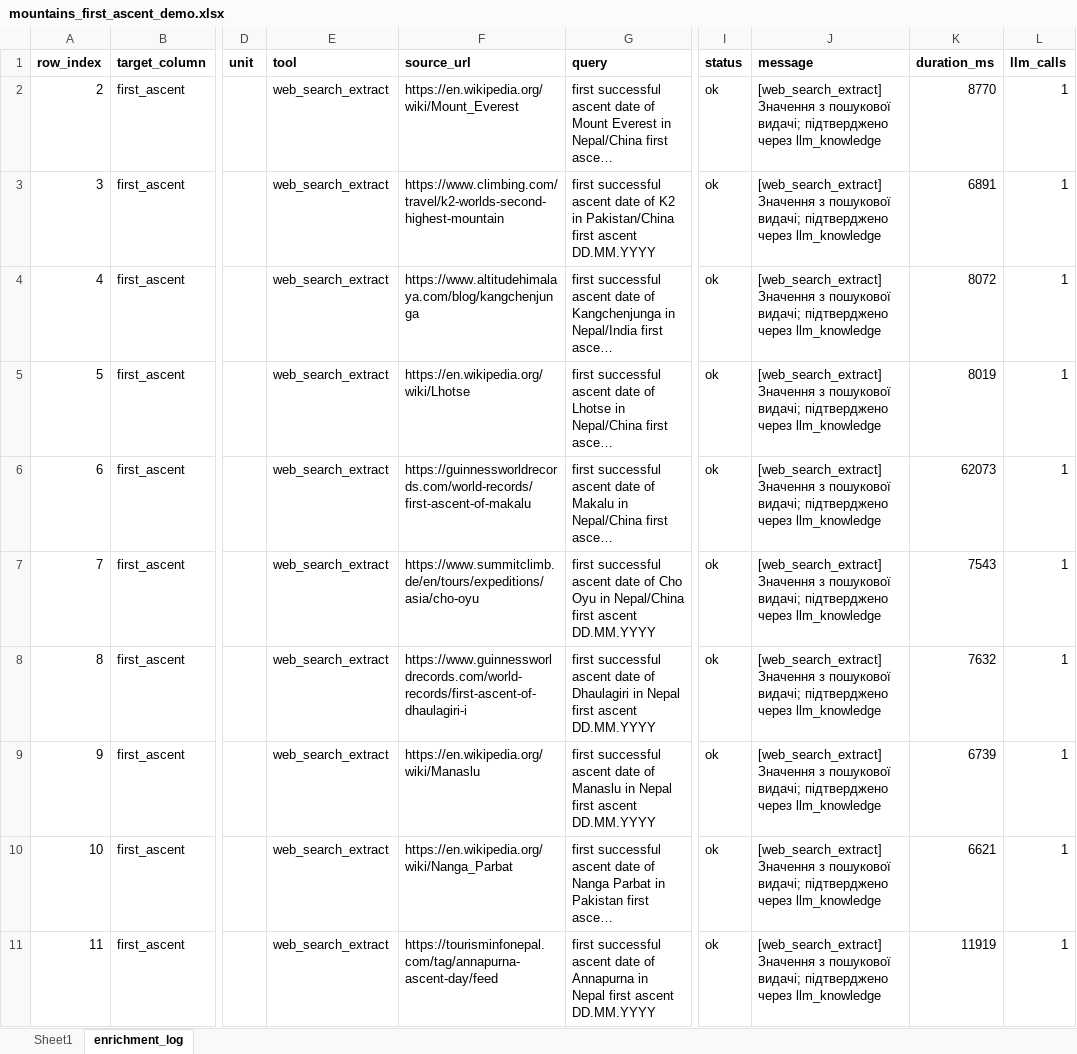
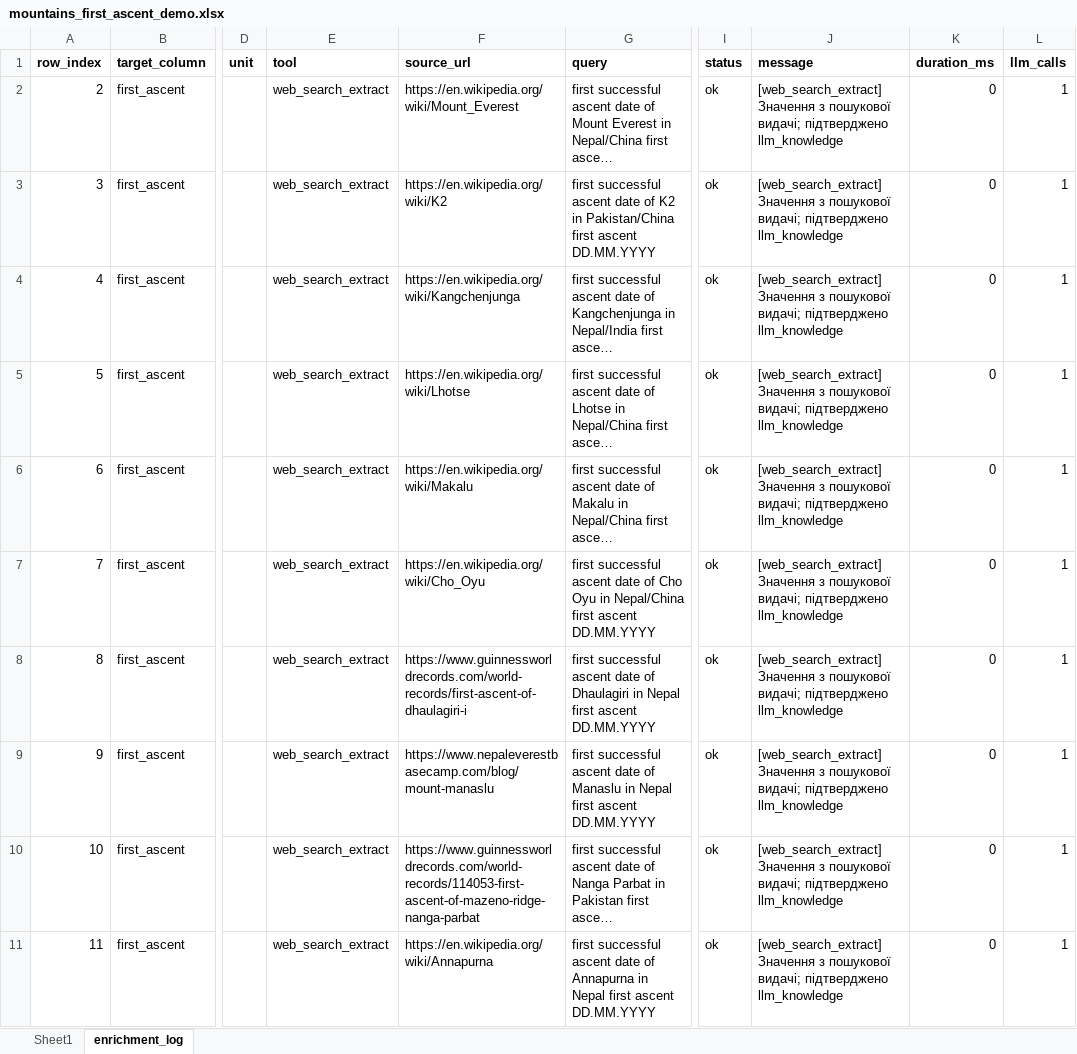
Before and after one commit to GVkyiv/excel-enrichment-Volenbovskyi, an Excel workbook: Data/Output/mountains_first_ascent_demo.xlsx, sheet enrichment_log, drawn as a sheet; only a part is shown, gaps mark what is left out; long unchanged cells end in …; values as stored, in another font and other column widths than the file's, no borders; the diff names each change by its address in the sheet, - before the commit and + after, or states it on an @@ line.

```diff
--- a/Data/Output/mountains_first_ascent_demo.xlsx (sheet enrichment_log)
+++ b/Data/Output/mountains_first_ascent_demo.xlsx (sheet enrichment_log)
-J2:J11 (message): …видачі; підтверджено через llm_knowledge
+J2:J11 (message): …видачі; підтверджено llm_knowledge
-K2 (duration_ms): 8770
+K2 (duration_ms): 0
-F3 (source_url): https://www.climbing.com/travel/k2-worlds-second-highest-mountain
+F3 (source_url): https://en.wikipedia.org/wiki/K2
-K3 (duration_ms): 6891
+K3 (duration_ms): 0
-F4 (source_url): https://www.altitudehimalaya.com/blog/kangchenjunga
+F4 (source_url): https://en.wikipedia.org/wiki/Kangchenjunga
-K4 (duration_ms): 8072
+K4 (duration_ms): 0
-K5 (duration_ms): 8019
+K5 (duration_ms): 0
-F6 (source_url): https://guinnessworldrecords.com/world-records/first-ascent-of-makalu
+F6 (source_url): https://en.wikipedia.org/wiki/Makalu
-K6 (duration_ms): 62073
+K6 (duration_ms): 0
-F7 (source_url): https://www.summitclimb.de/en/tours/expeditions/asia/cho-oyu
+F7 (source_url): https://en.wikipedia.org/wiki/Cho_Oyu
-K7 (duration_ms): 7543
+K7 (duration_ms): 0
-K8 (duration_ms): 7632
+K8 (duration_ms): 0
-F9 (source_url): https://en.wikipedia.org/wiki/Manaslu
+F9 (source_url): https://www.nepaleverestbasecamp.com/blog/mount-manaslu
-K9 (duration_ms): 6739
+K9 (duration_ms): 0
-F10 (source_url): https://en.wikipedia.org/wiki/Nanga_Parbat
+F10 (source_url): https://www.guinnessworldrecords.com/world-records/114053-first-ascent-of-mazeno-ridge-nanga-parbat
-K10 (duration_ms): 6621
+K10 (duration_ms): 0
-F11 (source_url): https://tourisminfonepal.com/tag/annapurna-ascent-day/feed
+F11 (source_url): https://en.wikipedia.org/wiki/Annapurna
-K11 (duration_ms): 11919
+K11 (duration_ms): 0
```
Also changed, not shown: Data/Output/broken_enriched.xlsx, Data/Output/capitals_population_demo.xlsx, 8 other files.
